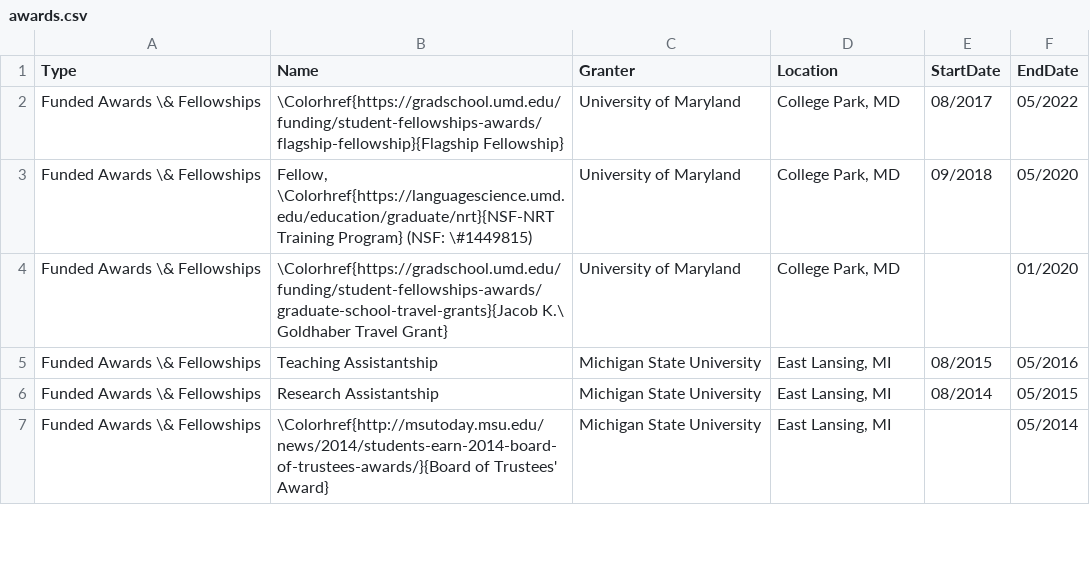
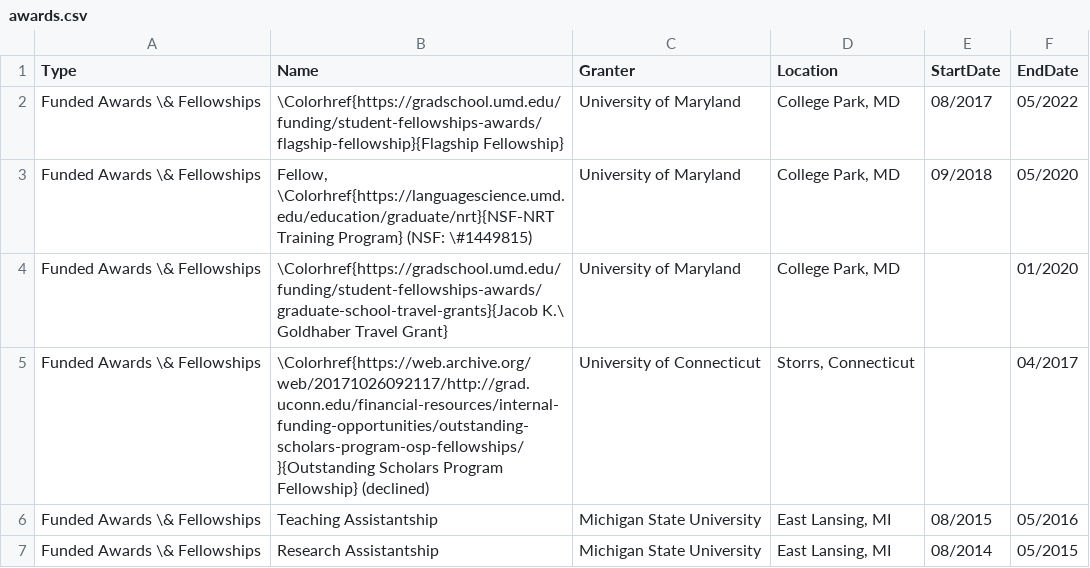
Before and after one commit to adamliter/adamlitercv, a CSV file: content/awards.csv, drawn as a sheet; only a part is shown; the shorter side is filled out with more unchanged rows.

Commit message:
Add UConn OSP award that I declined

```diff
--- a/content/awards.csv
+++ b/content/awards.csv
@@ -4,2 +4,3 @@ Funded Awards \& Fellowships,"Fellow, \Colorhref{https://languagescience.umd.edu
 Funded Awards \& Fellowships,\Colorhref{https://gradschool.umd.edu/funding/student-fellowships-awards/graduate-school-travel-grants}{Jacob K.\ Goldhaber Travel Grant},University of Maryland,"College Park, MD",,01/2020
+Funded Awards \& Fellowships,\Colorhref{https://web.archive.org/web/20171026092117/http://grad.uconn.edu/financial-resources/internal-funding-opportunities/outstanding-scholars-program-osp-fellowships/}{Outstanding Scholars Program Fellowship} (declined),University of Connecticut,"Storrs, Connecticut",,04/2017
 Funded Awards \& Fellowships,Teaching Assistantship,Michigan State University,"East Lansing, MI",08/2015,05/2016
```
